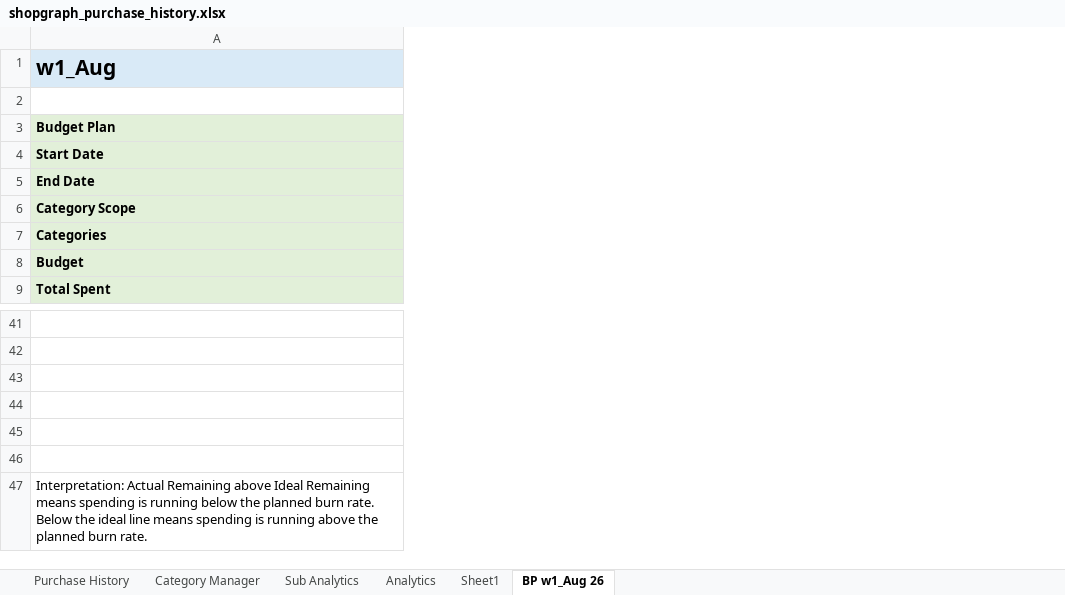
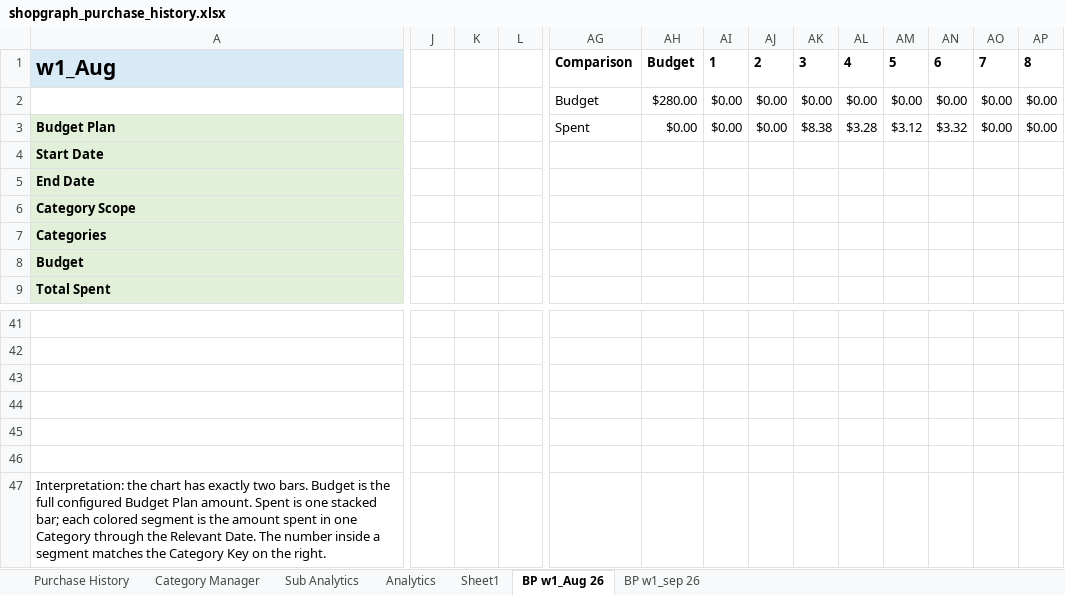
Before and after one commit to ShowLove/ShopGraph, an Excel workbook: data/database/shopgraph_purchase_history.xlsx, sheet BP w1_Aug 26, drawn as a sheet; only a part is shown, gaps mark what is left out; values as stored, in another font and other column widths than the file's, no borders; charts and pictures not drawn; the diff covers the shown part only; the diff names each change by its address in the sheet, - before the commit and + after, or states it on an @@ line.

```diff
--- a/data/database/shopgraph_purchase_history.xlsx (sheet BP w1_Aug 26)
+++ b/data/database/shopgraph_purchase_history.xlsx (sheet BP w1_Aug 26)
+sheet tab: BP w1_sep 26
+column J, empty
+column K, empty
+column L, empty
+column AG, rows 1-3: Comparison | Budget | Spent
+column AH, rows 1-3: Budget | $280.00 | $0.00
+column AI, rows 1-3: 1 | $0.00 | $0.00
+column AJ, rows 1-3: 2 | $0.00 | $0.00
+column AK, rows 1-3: 3 | $0.00 | $8.38
+column AL, rows 1-3: 4 | $0.00 | $3.28
+column AM, rows 1-3: 5 | $0.00 | $3.12
+column AN, rows 1-3: 6 | $0.00 | $3.32
+column AO, rows 1-3: 7 | $0.00 | $0.00
+column AP, rows 1-3: 8 | $0.00 | $0.00
-A47: Interpretation: Actual Remaining above Ideal Remaining means spending is running below the planned burn rate. Below the ideal line means spending is running above the planned burn rate.
+A47: Interpretation: the chart has exactly two bars. Budget is the full configured Budget Plan amount. Spent is one stacked bar; each colored segment is the amount spent in one Category through the Relevant Date. The number inside a segment matches the Category Key on the right.
```
Also changed, not shown: 27 added columns and 67 edited cells elsewhere in this sheet, charts or pictures, 6 other files.
